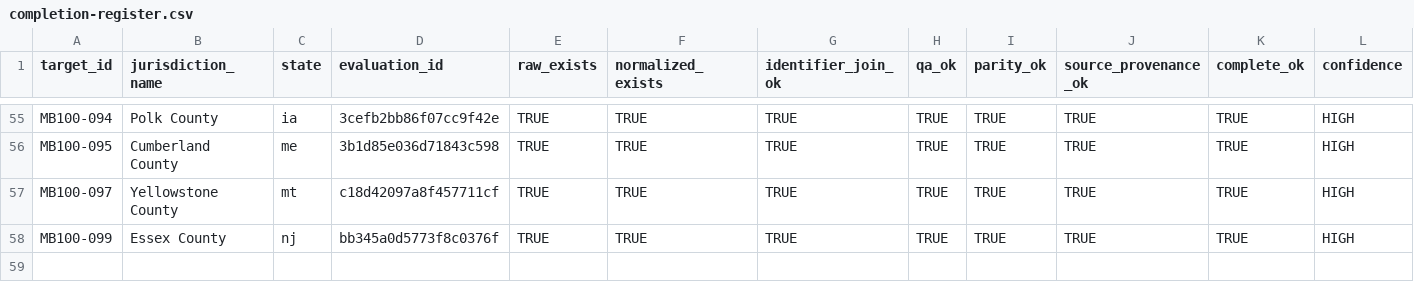
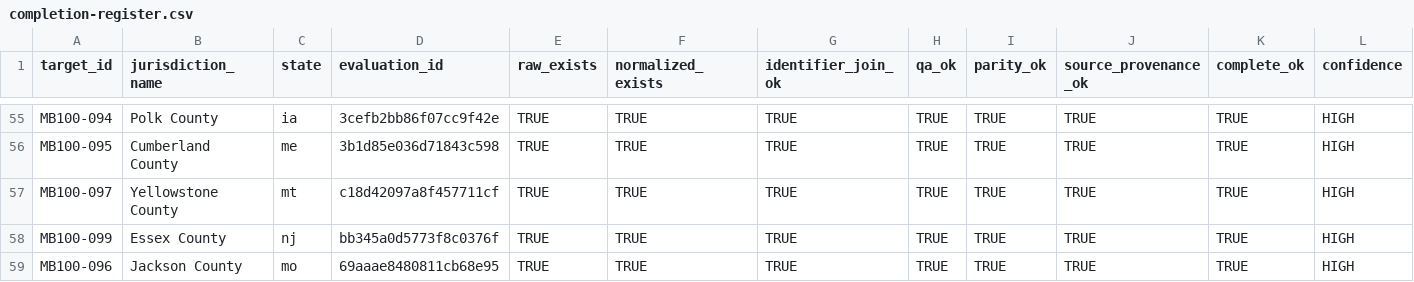
Before and after one commit to MightyLoud/Civic-Cartography, a CSV file: evidence/measured-batch-100/completion-register.csv, drawn as a sheet; only a part is shown, gaps mark what is left out; rows hold the shown columns only; the diff names each change by its address in the sheet, - before the commit and + after, or states it on an @@ line.

Commit message:
Reproduce MB100-096 Jackson County register projection

```diff
--- a/evidence/measured-batch-100/completion-register.csv
+++ b/evidence/measured-batch-100/completion-register.csv
+row 59: MB100-096 | Jackson County | mo | 69aaae8480811cb68e95 | TRUE | TRUE | TRUE | TRUE | TRUE | TRUE | TRUE | HIGH
```
